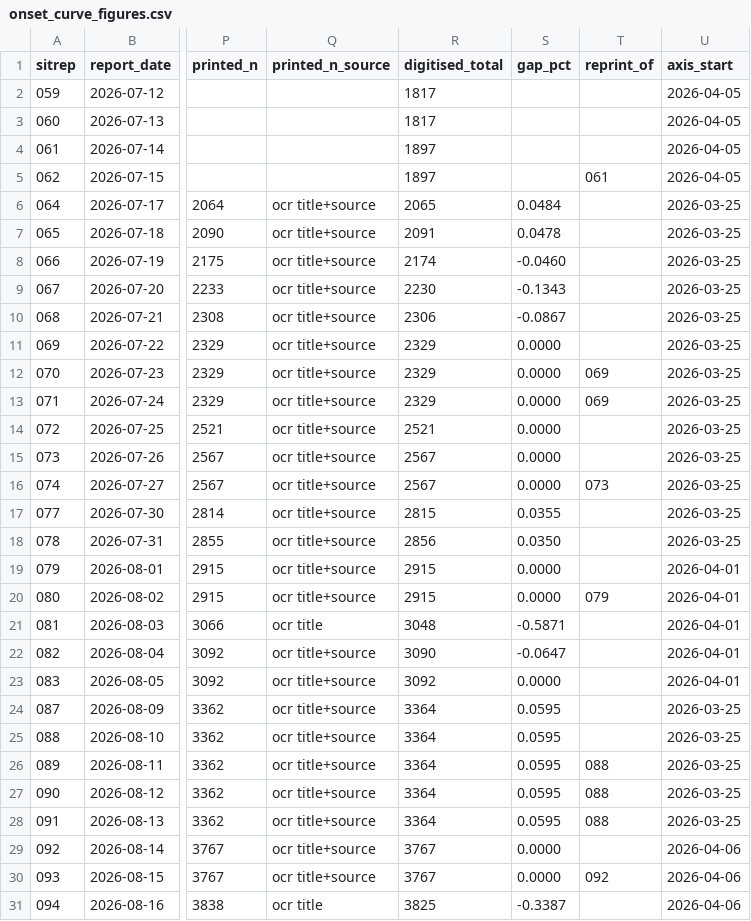
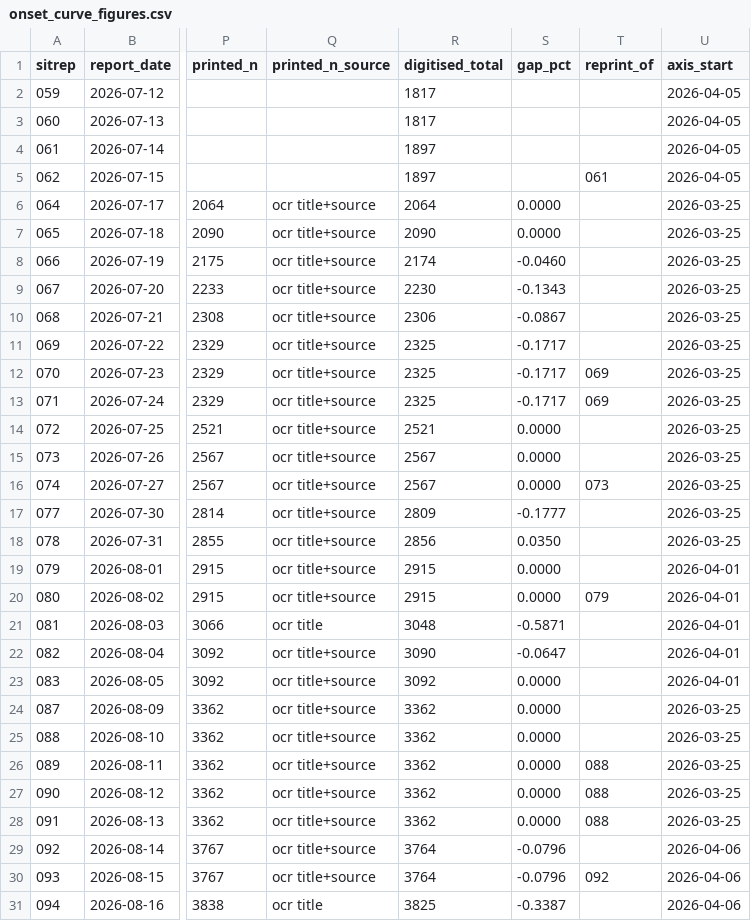
Before and after one commit to epiforecasts/BVDOutbreakSize, a CSV file: data/onset_curve_figures.csv, drawn as a sheet; only a part is shown, gaps mark what is left out; the diff covers the shown part only; the diff names each change by its address in the sheet, - before the commit and + after, or states it on an @@ line.

```diff
--- a/data/onset_curve_figures.csv
+++ b/data/onset_curve_figures.csv
-R6 (digitised_total): 2065
+R6 (digitised_total): 2064
-S6 (gap_pct): 0.0484
+S6 (gap_pct): 0.0000
-R7 (digitised_total): 2091
+R7 (digitised_total): 2090
-S7 (gap_pct): 0.0478
+S7 (gap_pct): 0.0000
-R11:R13 (digitised_total): 2329
+R11:R13 (digitised_total): 2325
-S11:S13 (gap_pct): 0.0000
+S11:S13 (gap_pct): -0.1717
-R17 (digitised_total): 2815
+R17 (digitised_total): 2809
-S17 (gap_pct): 0.0355
+S17 (gap_pct): -0.1777
-R24:R28 (digitised_total): 3364
+R24:R28 (digitised_total): 3362
-S24:S28 (gap_pct): 0.0595
+S24:S28 (gap_pct): 0.0000
-R29:R30 (digitised_total): 3767
+R29:R30 (digitised_total): 3764
-S29:S30 (gap_pct): 0.0000
+S29:S30 (gap_pct): -0.0796
```
Also changed, not shown: 38 edited cells elsewhere in this file, data/onset_curve_scanned.csv, 1 other file.
